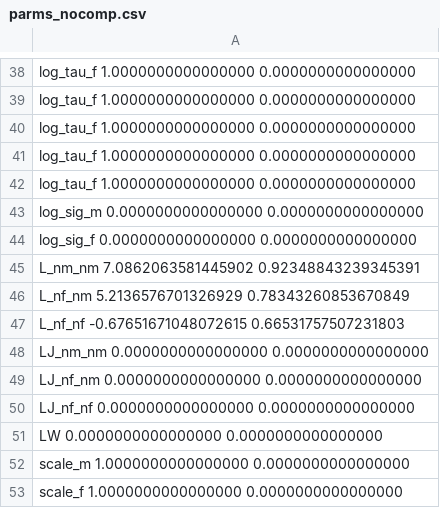
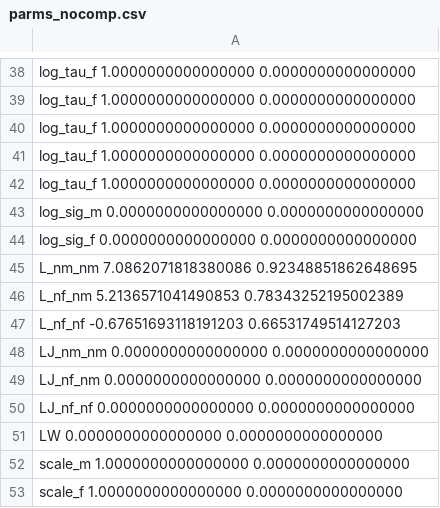
Before and after one commit to pcmichaud/joint, a CSV file: params/parms_nocomp.csv, drawn as a sheet; only a part is shown, gaps mark what is left out; the diff covers the shown part only.

```diff
--- a/params/parms_nocomp.csv
+++ b/params/parms_nocomp.csv
@@ -44,5 +44,5 @@
  log_sig_f                   0.0000000000000000        0.0000000000000000
- L_nm_nm                     7.0862063581445902       0.92348843239345391
- L_nf_nm                     5.2136576701326929       0.78343260853670849
- L_nf_nf                   -0.67651671048072615       0.66531757507231803
+ L_nm_nm                     7.0862071818380086       0.92348851862648695
+ L_nf_nm                     5.2136571041490853       0.78343252195002389
+ L_nf_nf                   -0.67651693118191203       0.66531749514127203
  LJ_nm_nm                    0.0000000000000000        0.0000000000000000
```
Also changed, not shown: 19 edited cells elsewhere in this file, params/parms_discount.csv, params/parms_nocorr.csv, 28 other files.
